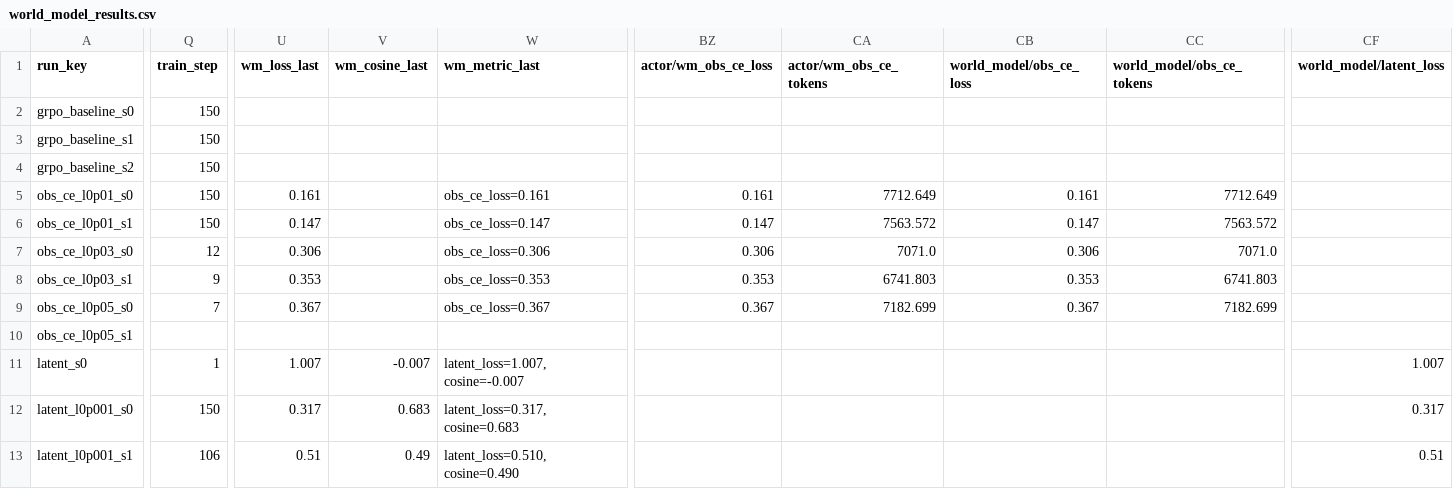
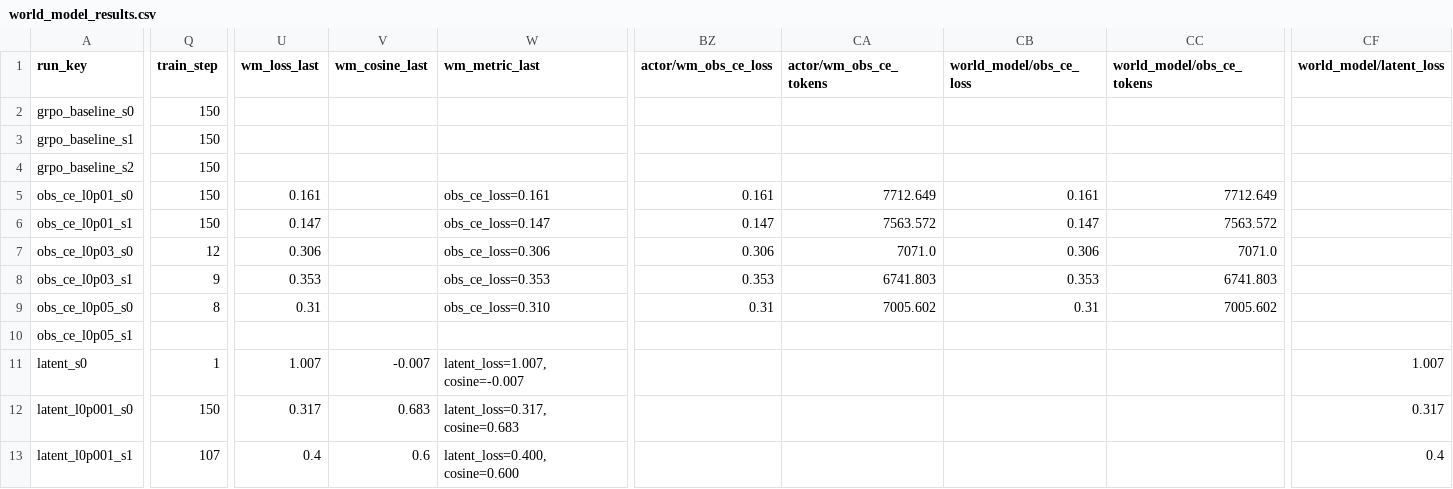
Before and after one commit to shatianming5/verl-agent, a CSV file: remote_docs/world_model/world_model_results.csv, drawn as a sheet; only a part is shown, gaps mark what is left out; the diff covers the shown part only; the diff names each change by its address in the sheet, - before the commit and + after, or states it on an @@ line.

Commit message:
reports: refresh world model live progress

```diff
--- a/remote_docs/world_model/world_model_results.csv
+++ b/remote_docs/world_model/world_model_results.csv
-Q9 (train_step): 7
+Q9 (train_step): 8
-U9 (wm_loss_last): 0.367
+U9 (wm_loss_last): 0.31
-W9 (wm_metric_last): obs_ce_loss=0.367
+W9 (wm_metric_last): obs_ce_loss=0.310
-BZ9 (actor/wm_obs_ce_loss): 0.367
+BZ9 (actor/wm_obs_ce_loss): 0.31
-CA9 (actor/wm_obs_ce_tokens): 7182.699
+CA9 (actor/wm_obs_ce_tokens): 7005.602
-CB9 (world_model/obs_ce_loss): 0.367
+CB9 (world_model/obs_ce_loss): 0.31
-CC9 (world_model/obs_ce_tokens): 7182.699
+CC9 (world_model/obs_ce_tokens): 7005.602
-Q13 (train_step): 106
+Q13 (train_step): 107
-U13 (wm_loss_last): 0.51
+U13 (wm_loss_last): 0.4
-V13 (wm_cosine_last): 0.49
+V13 (wm_cosine_last): 0.6
-W13 (wm_metric_last): latent_loss=0.510, cosine=0.490
+W13 (wm_metric_last): latent_loss=0.400, cosine=0.600
-CF13 (world_model/latent_loss): 0.51
+CF13 (world_model/latent_loss): 0.4
```
Also changed, not shown: 3 edited cells elsewhere in this file, 2 other files.
